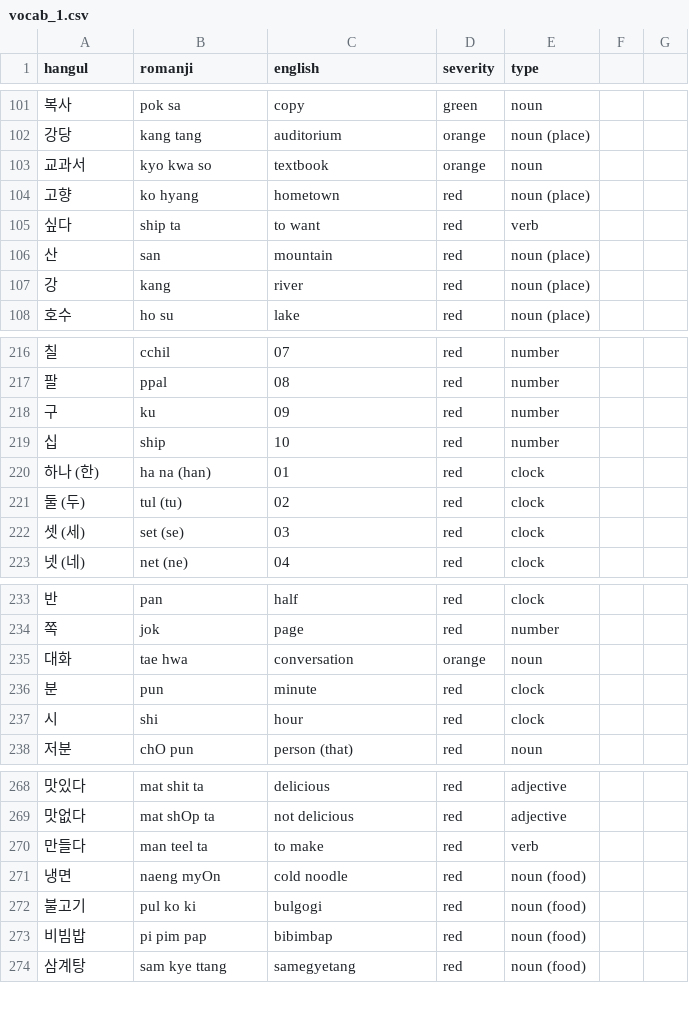
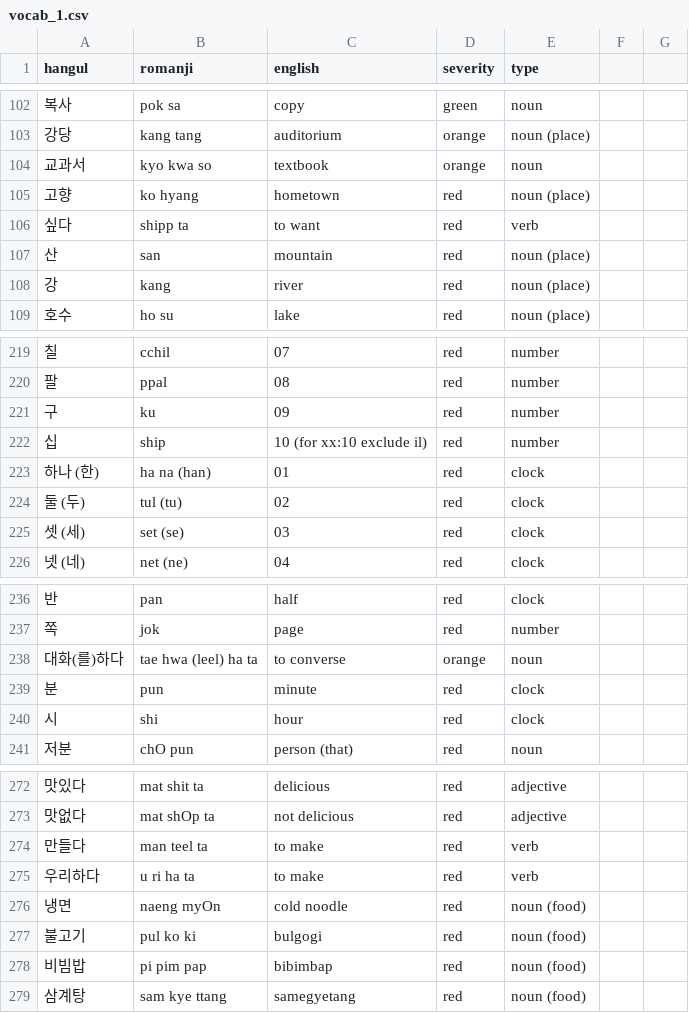
Before and after one commit to aquanow-calvin/aquanow-calvin.github.io, a CSV file: vocab_1.csv, drawn as a sheet; only a part is shown, gaps mark what is left out; the diff covers the shown part only.

```diff
--- a/vocab_1.csv
+++ b/vocab_1.csv
@@ -104,3 +105,3 @@ hangul,romanji,english,severity,type
 고향,ko hyang,hometown,red,noun (place)
-싶다,ship ta,to want,red,verb
+싶다,shipp ta,to want,red,verb
 산,san,mountain,red,noun (place)
@@ -218,3 +221,3 @@ hangul,romanji,english,severity,type
 구,ku,09,red,number
-십,ship,10,red,number
+십,ship,10 (for xx:10 exclude il),red,number
 하나 (한),ha na (han),01,red,clock
@@ -234,3 +237,3 @@ hangul,romanji,english,severity,type
 쪽,jok,page,red,number
-대화,tae hwa,conversation,orange,noun
+대화(를)하다,tae hwa (leel) ha ta,to converse,orange,noun
 분,pun,minute,red,clock
@@ -270,2 +274,3 @@ hangul,romanji,english,severity,type
 만들다,man teel ta,to make,red,verb
+우리하다,u ri ha ta,to make,red,verb
 냉면,naeng myOn,cold noodle,red,noun (food)
```
Also changed, not shown: 12 added rows, 1 removed row and 6 edited cells elsewhere in this file, 2 other files.
